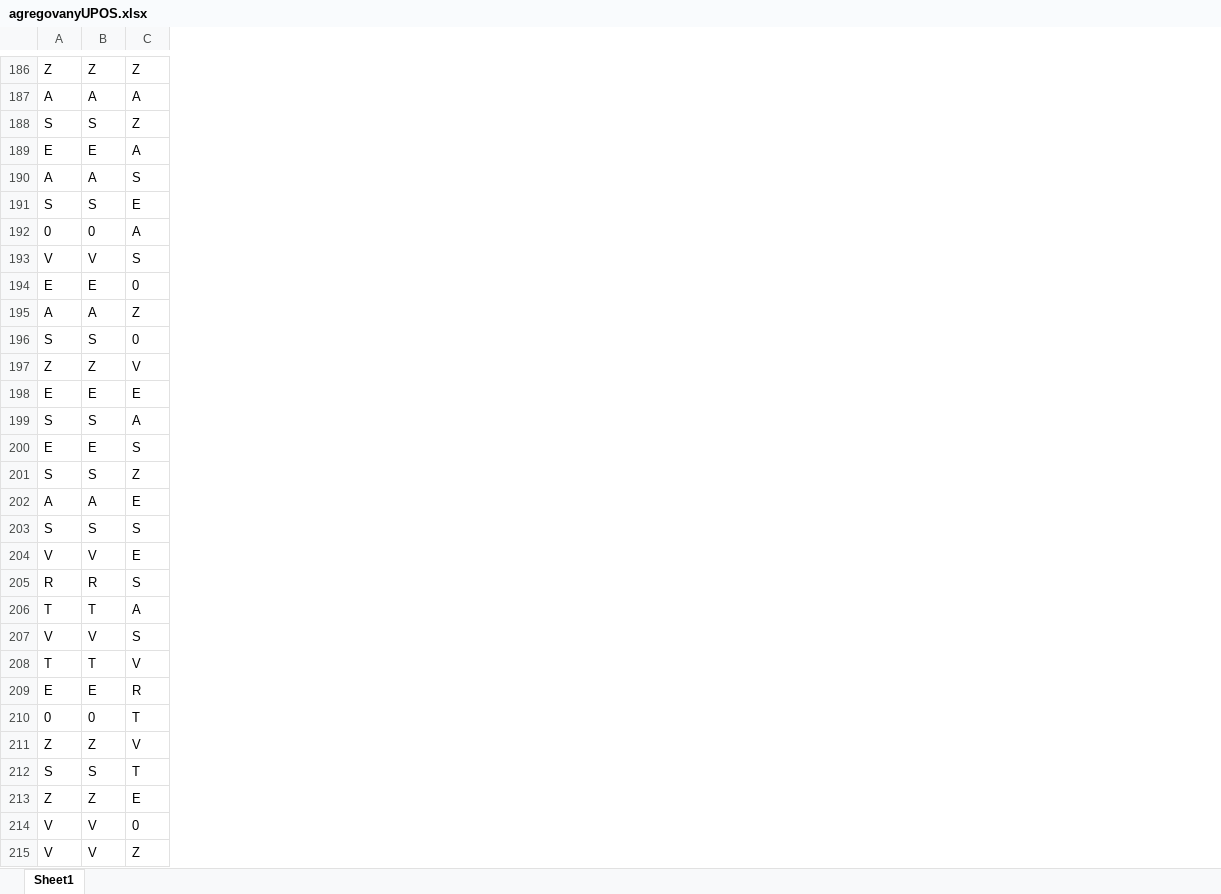
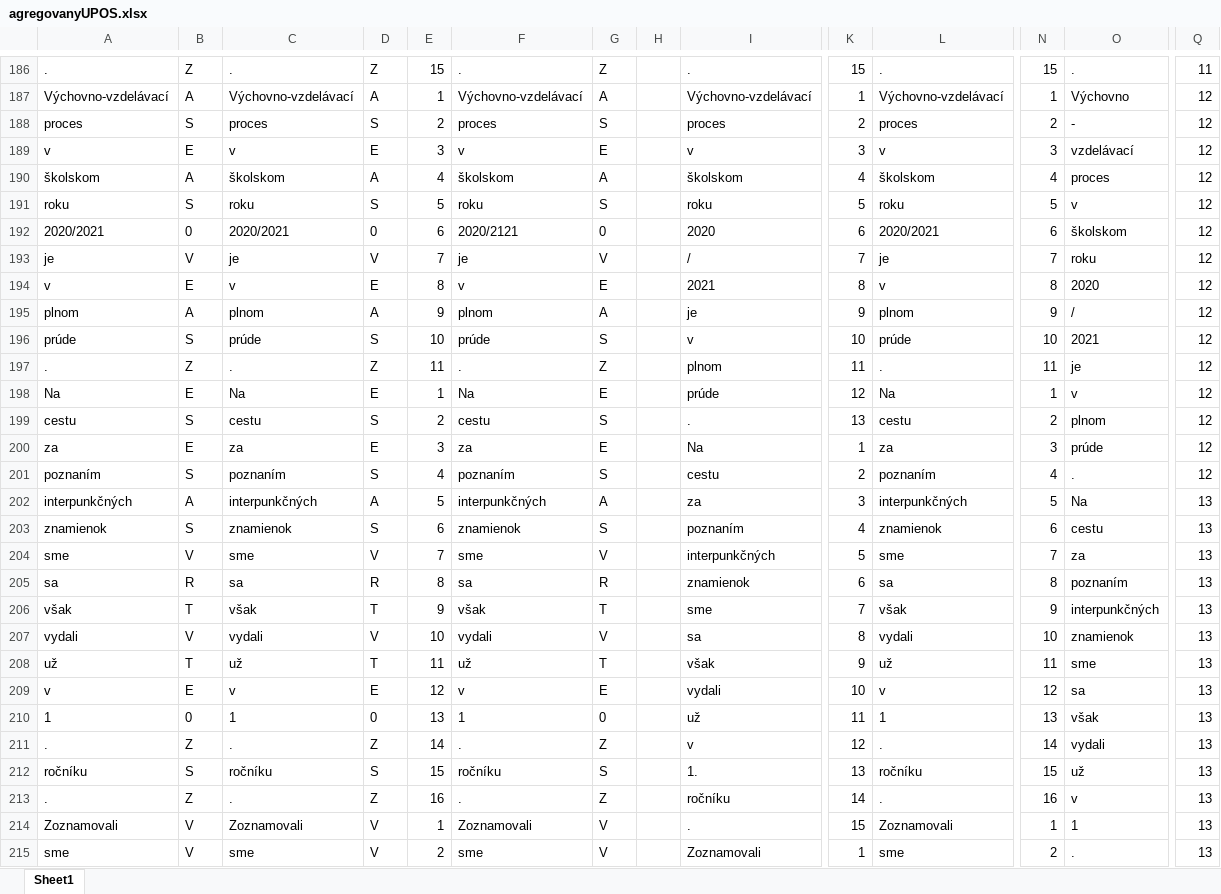
Before and after one commit to CHOTY/Diplomovka, an Excel workbook: agregovanyUPOS.xlsx, sheet Sheet1, drawn as a sheet; only a part is shown, gaps mark what is left out; values as stored, in another font and other column widths than the file's, no borders; addresses are those after the commit; the diff covers the shown part only; the diff names each change by its address in the sheet, - before the commit and + after, or states it on an @@ line.

```diff
--- a/agregovanyUPOS.xlsx (sheet Sheet1)
+++ b/agregovanyUPOS.xlsx (sheet Sheet1)
+column A, rows 186-215: . | Výchovno-vzdelávací | proces | v | školskom | roku | 2020/2021 | je | v | plnom | prúde | . | Na | cestu | za | poznaním | interpunkčných | znamienok | sme | sa | však | vydali | už | v | 1 | . | ročníku | . | Zoznamovali | sme
+column C, rows 186-215: . | Výchovno-vzdelávací | proces | v | školskom | roku | 2020/2021 | je | v | plnom | prúde | . | Na | cestu | za | poznaním | interpunkčných | znamienok | sme | sa | však | vydali | už | v | 1 | . | ročníku | . | Zoznamovali | sme
+column E, rows 186-215: 15 | 1 | 2 | 3 | 4 | 5 | 6 | 7 | 8 | 9 | 10 | 11 | 1 | 2 | 3 | 4 | 5 | 6 | 7 | 8 | 9 | 10 | 11 | 12 | 13 | 14 | 15 | 16 | 1 | 2
+column F, rows 186-215: . | Výchovno-vzdelávací | proces | v | školskom | roku | 2020/2121 | je | v | plnom | prúde | . | Na | cestu | za | poznaním | interpunkčných | znamienok | sme | sa | však | vydali | už | v | 1 | . | ročníku | . | Zoznamovali | sme
+column H, empty
+column I, rows 186-215: . | Výchovno-vzdelávací | proces | v | školskom | roku | 2020 | / | 2021 | je | v | plnom | prúde | . | Na | cestu | za | poznaním | interpunkčných | znamienok | sme | sa | však | vydali | už | v | 1. | ročníku | . | Zoznamovali
+column K, rows 186-215: 15 | 1 | 2 | 3 | 4 | 5 | 6 | 7 | 8 | 9 | 10 | 11 | 12 | 13 | 1 | 2 | 3 | 4 | 5 | 6 | 7 | 8 | 9 | 10 | 11 | 12 | 13 | 14 | 15 | 1
+column L, rows 186-215: . | Výchovno-vzdelávací | proces | v | školskom | roku | 2020/2021 | je | v | plnom | prúde | . | Na | cestu | za | poznaním | interpunkčných | znamienok | sme | sa | však | vydali | už | v | 1 | . | ročníku | . | Zoznamovali | sme
+column N, rows 186-215: 15 | 1 | 2 | 3 | 4 | 5 | 6 | 7 | 8 | 9 | 10 | 11 | 1 | 2 | 3 | 4 | 5 | 6 | 7 | 8 | 9 | 10 | 11 | 12 | 13 | 14 | 15 | 16 | 1 | 2
+column O, rows 186-215: . | Výchovno | - | vzdelávací | proces | v | školskom | roku | 2020 | / | 2021 | je | v | plnom | prúde | . | Na | cestu | za | poznaním | interpunkčných | znamienok | sme | sa | však | vydali | už | v | 1 | .
+column Q, rows 186-215: 11 | 12 | 12 | 12 | 12 | 12 | 12 | 12 | 12 | 12 | 12 | 12 | 12 | 12 | 12 | 12 | 13 | 13 | 13 | 13 | 13 | 13 | 13 | 13 | 13 | 13 | 13 | 13 | 13 | 13
-G188: Z
+G188: S
-G189: A
+G189: E
-G190: S
+G190: A
-G191: E
+G191: S
-G192: A
+G192: 0
-G193: S
+G193: V
-G194: 0
+G194: E
-G195: Z
+G195: A
-G196: 0
+G196: S
-G197: V
+G197: Z
-G199: A
+G199: S
-G200: S
+G200: E
-G201: Z
+G201: S
-G202: E
+G202: A
-G204: E
+G204: V
-G205: S
+G205: R
-G206: A
+G206: T
-G207: S
+G207: V
-G208: V
+G208: T
-G209: R
+G209: E
-G210: T
+G210: 0
-G211: V
+G211: Z
-G212: T
+G212: S
-G213: E
+G213: Z
-G214: 0
+G214: V
-G215: Z
+G215: V
```
Also changed, not shown: 27 added rows, 27 removed rows, 2 moved rows and 806 edited cells elsewhere in this sheet, agregovanyUPOS_Match.xlsx, 4 other files.
